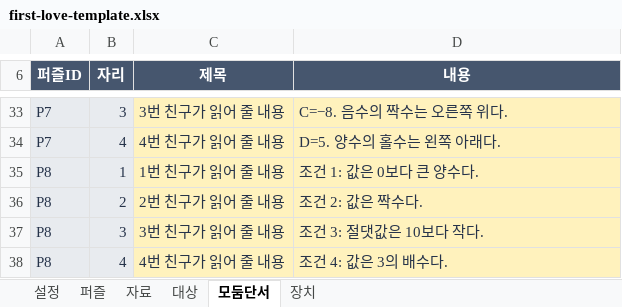
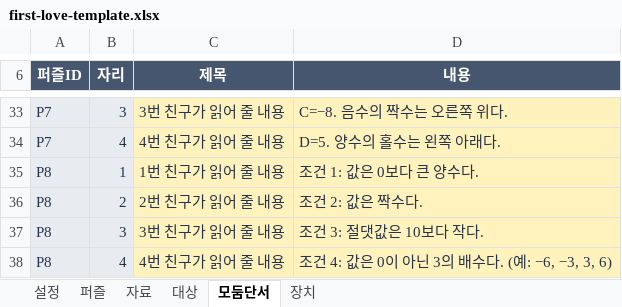
Before and after one commit to wooyeong-q/scilab-platform, an Excel workbook: public/labs/first-love/first-love-template.xlsx, sheet 모둠단서, drawn as a sheet; only a part is shown, gaps mark what is left out; values as stored, in another font and other column widths than the file's, no borders; the diff names each change by its address in the sheet, - before the commit and + after, or states it on an @@ line.

```diff
--- a/public/labs/first-love/first-love-template.xlsx (sheet 모둠단서)
+++ b/public/labs/first-love/first-love-template.xlsx (sheet 모둠단서)
-D38 (내용): 조건 4: 값은 3의 배수다.
+D38 (내용): 조건 4: 값은 0이 아닌 3의 배수다. (예: −6, −3, 3, 6)
```
Also changed, not shown: sheet 퍼즐, sheet 자료, 22 other files.
